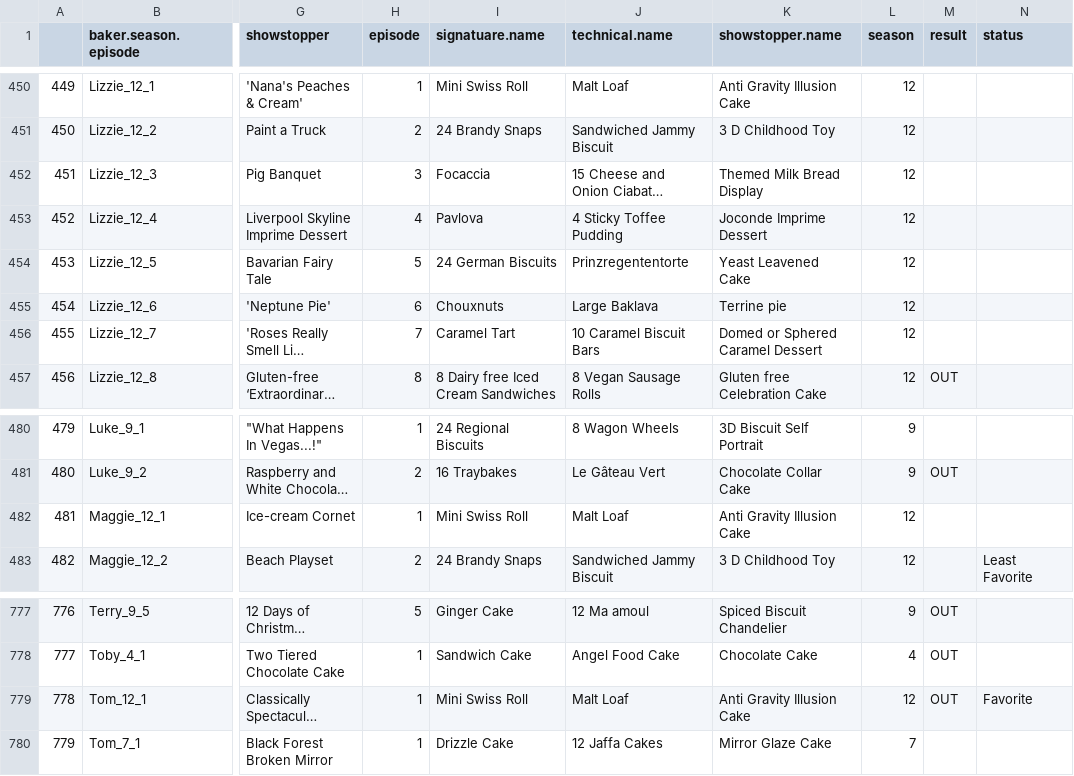
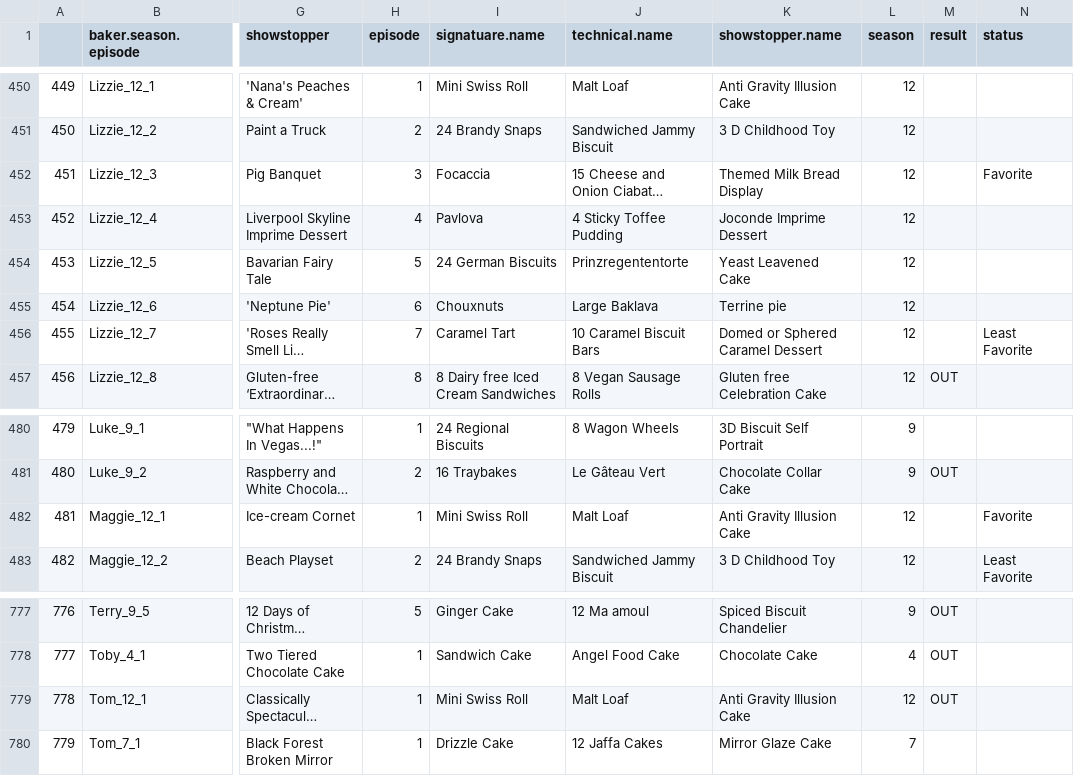
Before and after one commit to szaidman22/GBBO, a CSV file: GBBO_allseasons_episodes_and_status_022422.csv, drawn as a sheet; only a part is shown, gaps mark what is left out; long unchanged cells end in …; the diff covers the shown part only; the diff names each change by its address in the sheet, - before the commit and + after, or states it on an @@ line.

```diff
--- a/GBBO_allseasons_episodes_and_status_022422.csv
+++ b/GBBO_allseasons_episodes_and_status_022422.csv
-N452 (status): (empty)
+N452 (status): Favorite
-N456 (status): (empty)
+N456 (status): Least Favorite
-N482 (status): (empty)
+N482 (status): Favorite
-N779 (status): Favorite
+N779 (status): (empty)
```
Also changed, not shown: 11 edited cells elsewhere in this file, 1 other file.
